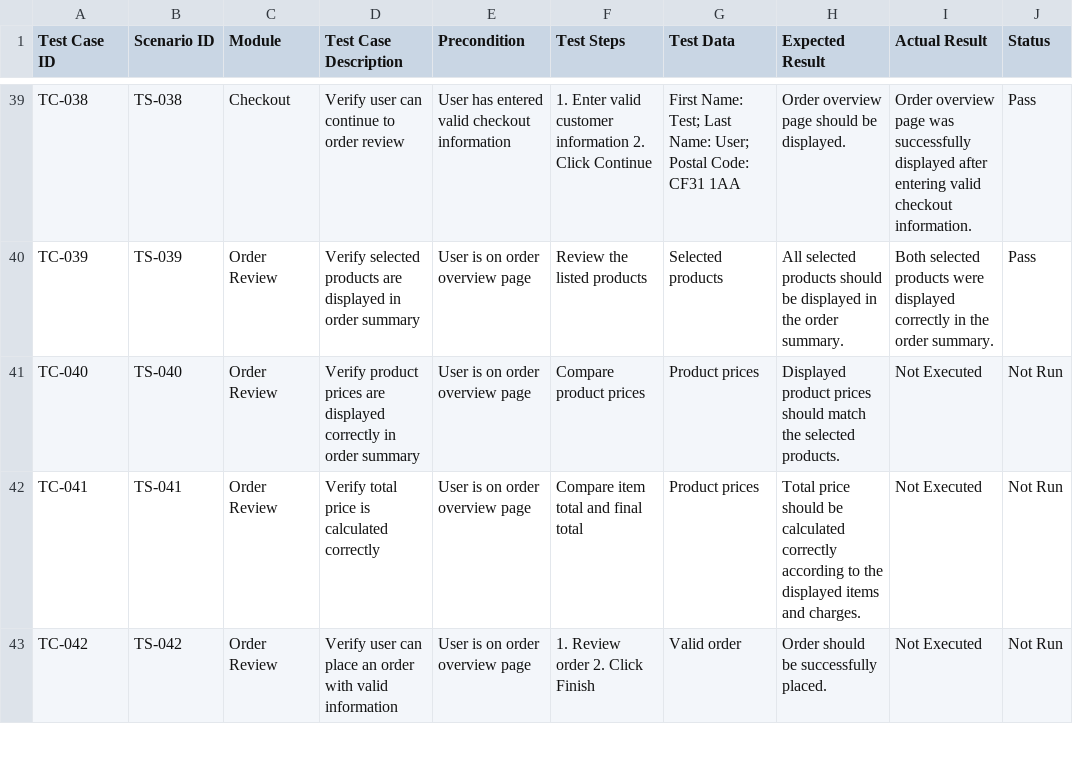
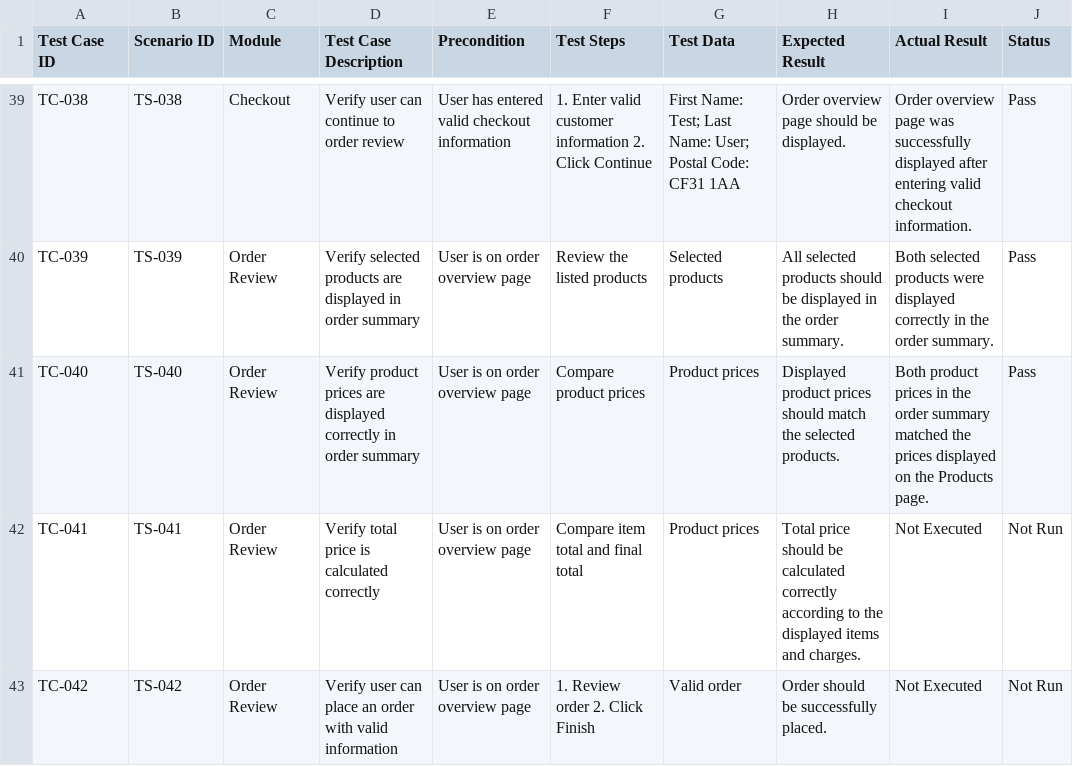
Before and after one commit to dipikananda/manual-testing-ecommerce, a CSV file: Test-Cases/Ecommerce-Test-Cases.csv, drawn as a sheet; only a part is shown, gaps mark what is left out.

Commit message:
Update Ecommerce-Test-Cases.csv

```diff
--- a/Test-Cases/Ecommerce-Test-Cases.csv
+++ b/Test-Cases/Ecommerce-Test-Cases.csv
@@ -40,3 +40,3 @@ TC-038,TS-038,Checkout,Verify user can continue to order review,User has entered
 TC-039,TS-039,Order Review,Verify selected products are displayed in order summary,User is on order overview page,Review the listed products,Selected products,All selected products should be displayed in the order summary.,Both selected products were displayed correctly in the order summary.,Pass
-TC-040,TS-040,Order Review,Verify product prices are displayed correctly in order summary,User is on order overview page,Compare product prices,Product prices,Displayed product prices should match the selected products.,Not Executed,Not Run
+TC-040,TS-040,Order Review,Verify product prices are displayed correctly in order summary,User is on order overview page,Compare product prices,Product prices,Displayed product prices should match the selected products.,Both product prices in the order summary matched the prices displayed on the Products page.,Pass
 TC-041,TS-041,Order Review,Verify total price is calculated correctly,User is on order overview page,Compare item total and final total,Product prices,Total price should be calculated correctly according to the displayed items and charges.,Not Executed,Not Run
```
